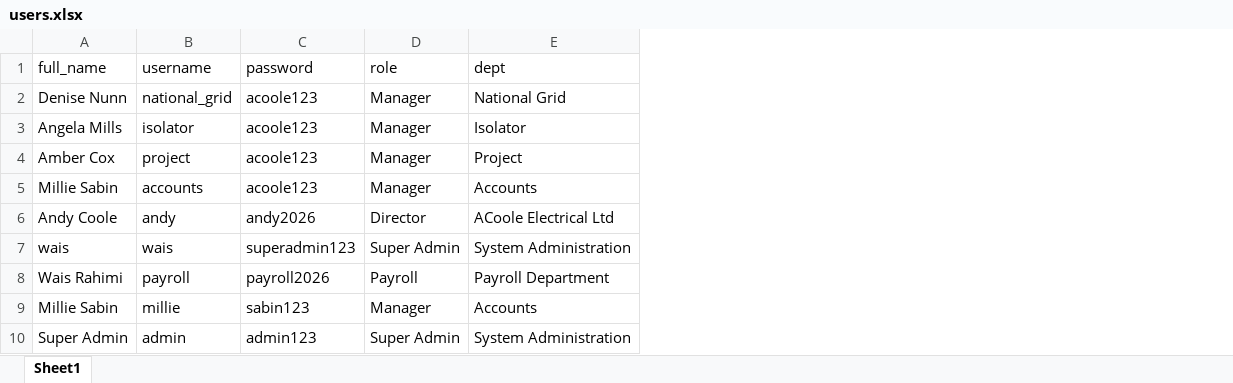
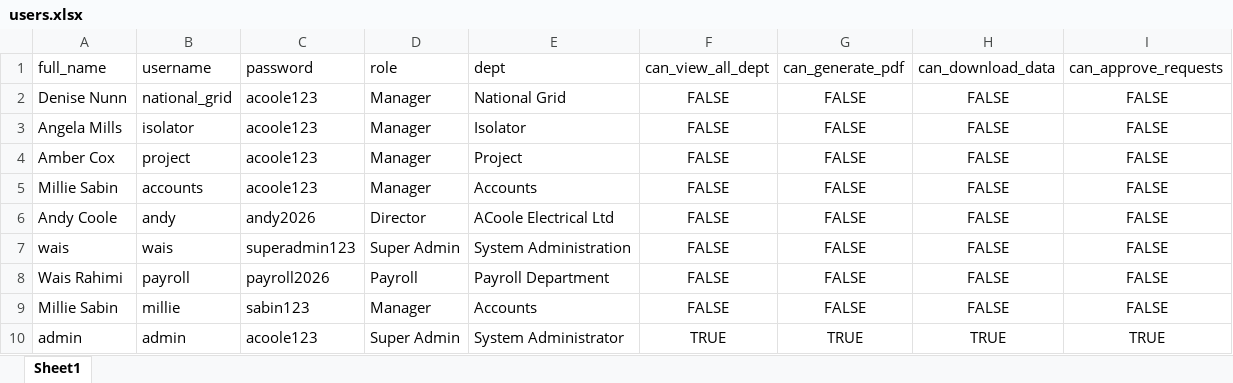
Before and after one commit to rahimi2027/approval-app, an Excel workbook: users.xlsx, sheet Sheet1, drawn as a sheet; values as stored, in another font and other column widths than the file's, no borders; the diff names each change by its address in the sheet, - before the commit and + after, or states it on an @@ line.

```diff
--- a/users.xlsx (sheet Sheet1)
+++ b/users.xlsx (sheet Sheet1)
+column F (can_view_all_dept), rows 2-10: FALSE | FALSE | FALSE | FALSE | FALSE | FALSE | FALSE | FALSE | TRUE
+column G (can_generate_pdf), rows 2-10: FALSE | FALSE | FALSE | FALSE | FALSE | FALSE | FALSE | FALSE | TRUE
+column H (can_download_data), rows 2-10: FALSE | FALSE | FALSE | FALSE | FALSE | FALSE | FALSE | FALSE | TRUE
+column I (can_approve_requests), rows 2-10: FALSE | FALSE | FALSE | FALSE | FALSE | FALSE | FALSE | FALSE | TRUE
-A10 (full_name): Super Admin
+A10 (full_name): admin
-C10 (password): admin123
+C10 (password): acoole123
-E10 (dept): System Administration
+E10 (dept): System Administrator
```
Also changed, not shown: settings.xlsx.
